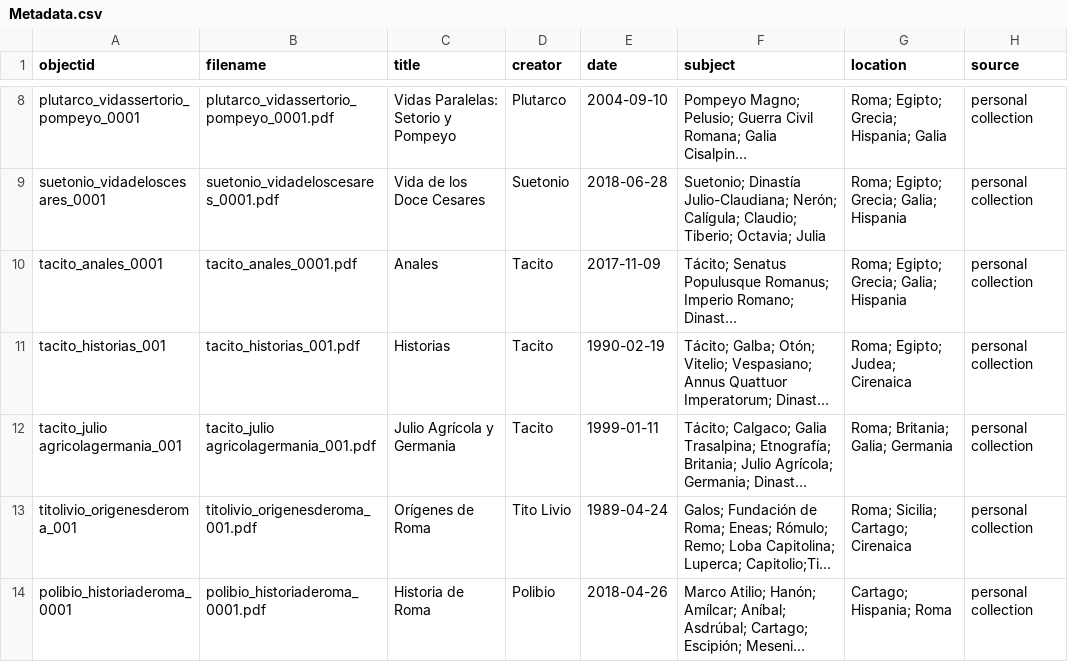
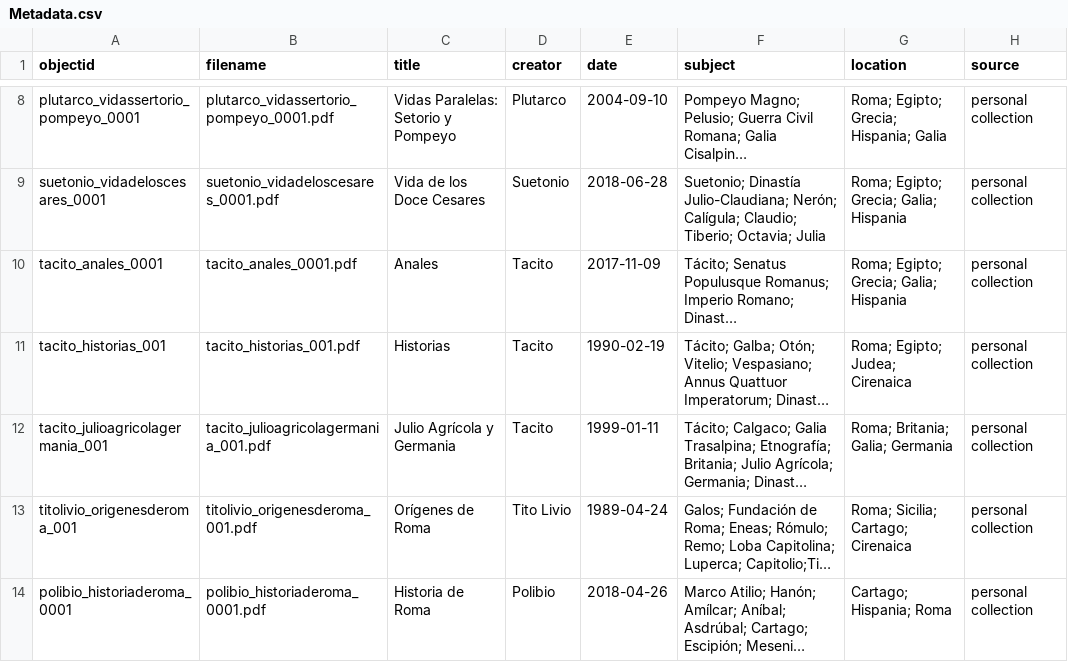
Before and after one commit to ElioSilva/ElioSilva-First-Century-Roman-Collecction--, a CSV file: _data/Metadata.csv, drawn as a sheet; only a part is shown, gaps mark what is left out; long unchanged cells end in …; the diff names each change by its address in the sheet, - before the commit and + after, or states it on an @@ line.

Commit message:
Update Metadata.csv

```diff
--- a/_data/Metadata.csv
+++ b/_data/Metadata.csv
-A12 (objectid): tacito_julio agricolagermania_001
+A12 (objectid): tacito_julioagricolagermania_001
-B12 (filename): tacito_julio agricolagermania_001.pdf
+B12 (filename): tacito_julioagricolagermania_001.pdf
```
